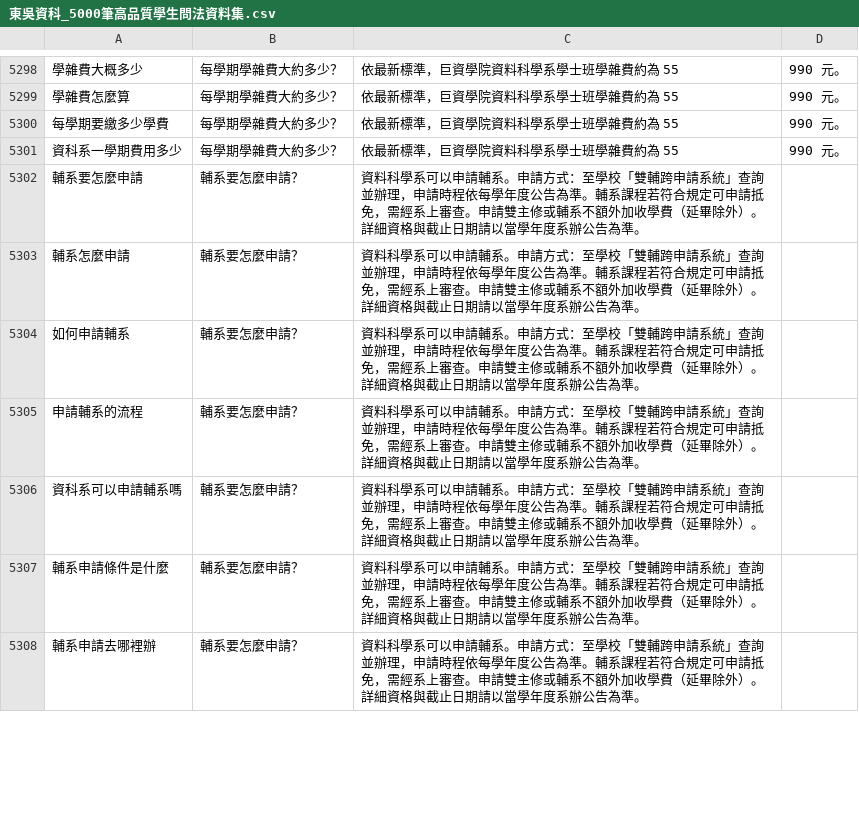
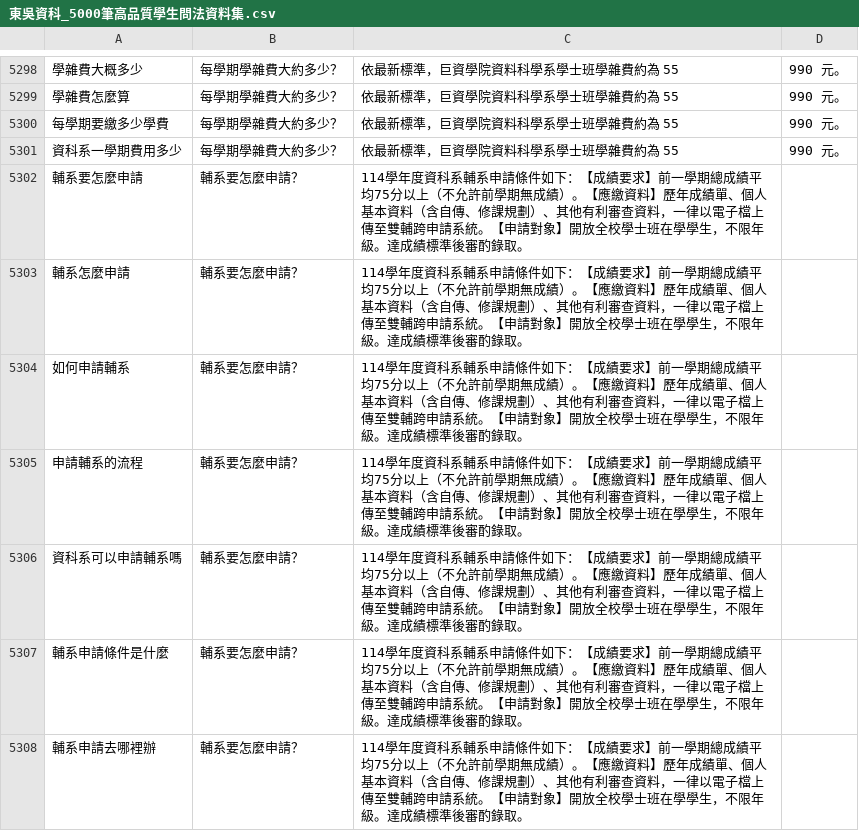
Before and after one commit to vicky921231/SCU-DS-Chatbot, a CSV file: 東吳資科_5000筆高品質學生問法資料集.csv, drawn as a sheet; only a part is shown, gaps mark what is left out; the diff covers the shown part only; the diff names each change by its address in the sheet, - before the commit and + after, or states it on an @@ line.

Commit message:
Update 輔系/雙主修 answers with official 114學年度 PDF data

```diff
--- a/東吳資科_5000筆高品質學生問法資料集.csv
+++ b/東吳資科_5000筆高品質學生問法資料集.csv
-C5302:C5308: 資料科學系可以申請輔系。申請方式：至學校「雙輔跨申請系統」查詢並辦理，申請時程依每學年度公告為準。輔系課程若符合規定可申請抵免，需經系上審查。申請雙主修或輔系不額外加收學費（延畢除外）。詳細資格與截止日期請以當學年度系辦公告為準。
+C5302:C5308: 114學年度資科系輔系申請條件如下：【成績要求】前一學期總成績平均75分以上（不允許前學期無成績）。【應繳資料】歷年成績單、個人基本資料（含自傳、修課規劃）、其他有利審查資料，一律以電子檔上傳至雙輔跨申請系統。【申請對象】開放全校學士班在學學生，不限年級。達成績標準後審酌錄取。
```
Also changed, not shown: 6 edited cells elsewhere in this file.
